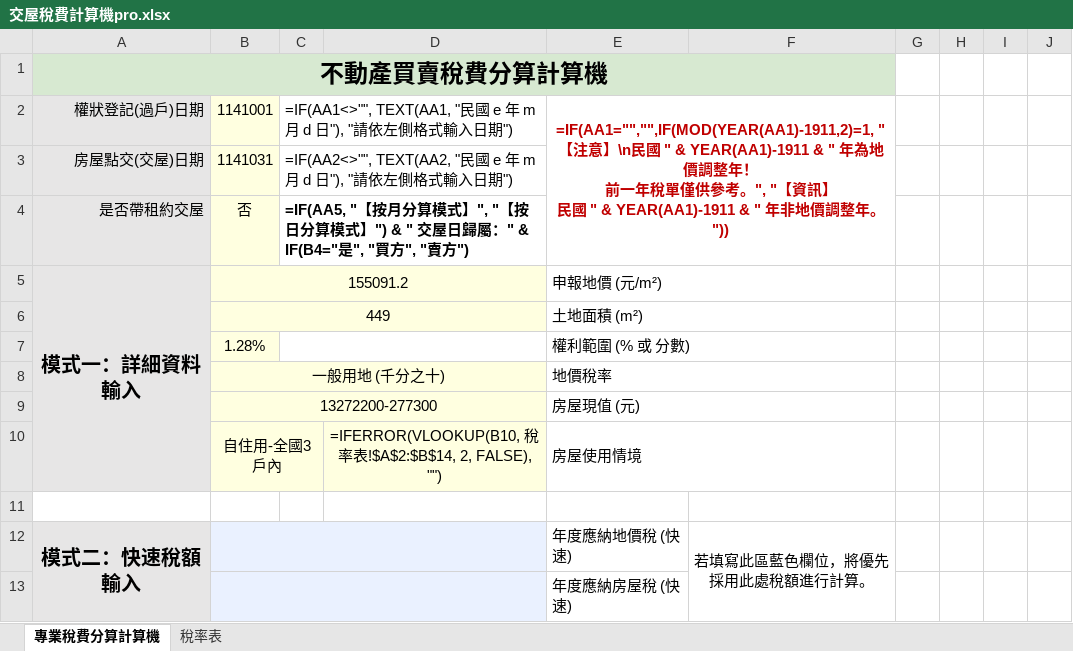
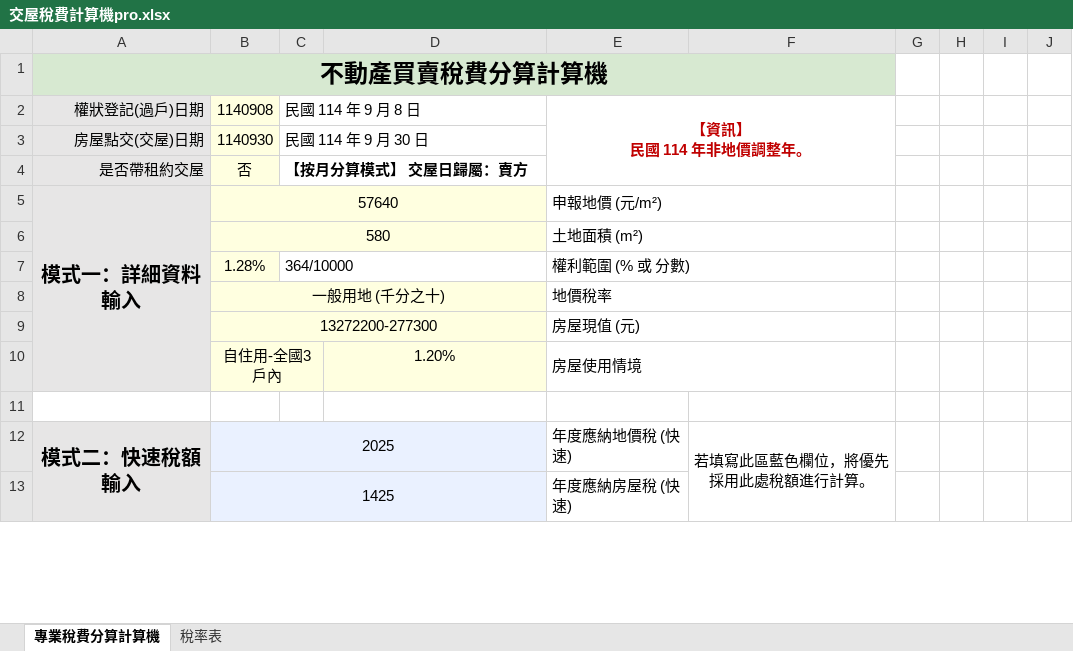
Before and after one commit to tomisagoodguy/TAX-COMPUTE, an Excel workbook: 交屋稅費計算機pro.xlsx, sheet 專業稅費分算計算機, drawn as a sheet; only a part is shown; values as stored, in another font and other column widths than the file's, no borders; formulas without a stored value are shown as written; ↵ is a line break in a cell; the diff covers the shown part only; the diff names each change by its address in the sheet, - before the commit and + after, or states it on an @@ line.

```diff
--- a/交屋稅費計算機pro.xlsx (sheet 專業稅費分算計算機)
+++ b/交屋稅費計算機pro.xlsx (sheet 專業稅費分算計算機)
-B1:F1 fill: none
+B1:F1 fill: #D7E9D1
-B2: 1141001
+B2: 1140908
-C2: =IF(AA1<>"", TEXT(AA1, "民國 e 年 m 月 d 日"), "請依左側格式輸入日期")
+C2: 民國 114 年 9 月 8 日
-E2: =IF(AA1="","",IF(MOD(YEAR(AA1)-1911,2)=1, "【注意】\n民國 " & YEAR(AA1)-1911 & " 年為地價調整年！ ↵ 前一年稅單僅供參考。", "【資訊】 ↵ 民國 " & YEAR(AA1)-1911 & " 年非地價調整年。"))
+E2: 【資訊】 ↵ 民國 114 年非地價調整年。
-B3 (1140908): 1141031
+B3 (1140908): 1140930
-C3 (民國 114 年 9 月 8 日): =IF(AA2<>"", TEXT(AA2, "民國 e 年 m 月 d 日"), "請依左側格式輸入日期")
+C3 (民國 114 年 9 月 8 日): 民國 114 年 9 月 30 日
-C4 (民國 114 年 9 月 8 日): =IF(AA5, "【按月分算模式】", "【按日分算模式】") & " 交屋日歸屬：" & IF(B4="是", "買方", "賣方")
+C4 (民國 114 年 9 月 8 日): 【按月分算模式】 交屋日歸屬：賣方
-B5 (1140908): 155091.2
+B5 (1140908): 57640
-C5:D6 fill: none
+C5:D6 fill: #FFFFE0
-A6:A10 fill: none
+A6:A10 fill: #E7E6E6
-B6 (1140908): 449
+B6 (1140908): 580
-C7 (民國 114 年 9 月 8 日): (empty)
+C7 (民國 114 年 9 月 8 日): 364/10000
-C8:D9 fill: none
+C8:D9 fill: #FFFFE0
-C10 fill: none
+C10 fill: #FFFFE0
-D10: =IFERROR(VLOOKUP(B10, 稅率表!$A$2:$B$14, 2, FALSE), "")
+D10: 1.20%
-B12 (1140908): (empty)
+B12 (1140908): 2025
-C12:D13 fill: none
+C12:D13 fill: #EAF1FF
-A13 fill: none
+A13 fill: #E7E6E6
-B13 (1140908): (empty)
+B13 (1140908): 1425
```
Also changed, not shown: 2 added rows, 2 removed rows, 28 edited cells and cell formats elsewhere in this sheet, hidden cells, 3 other files.
